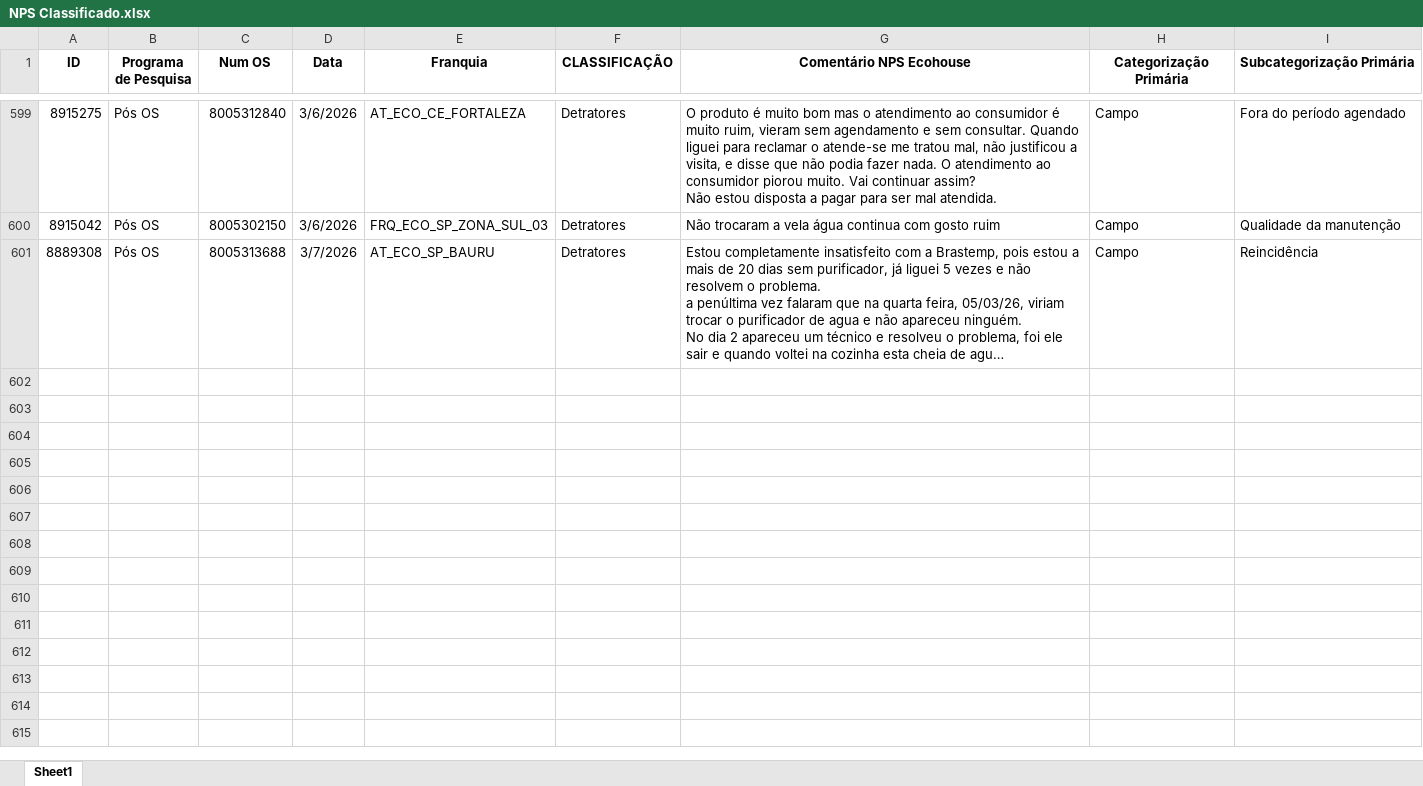
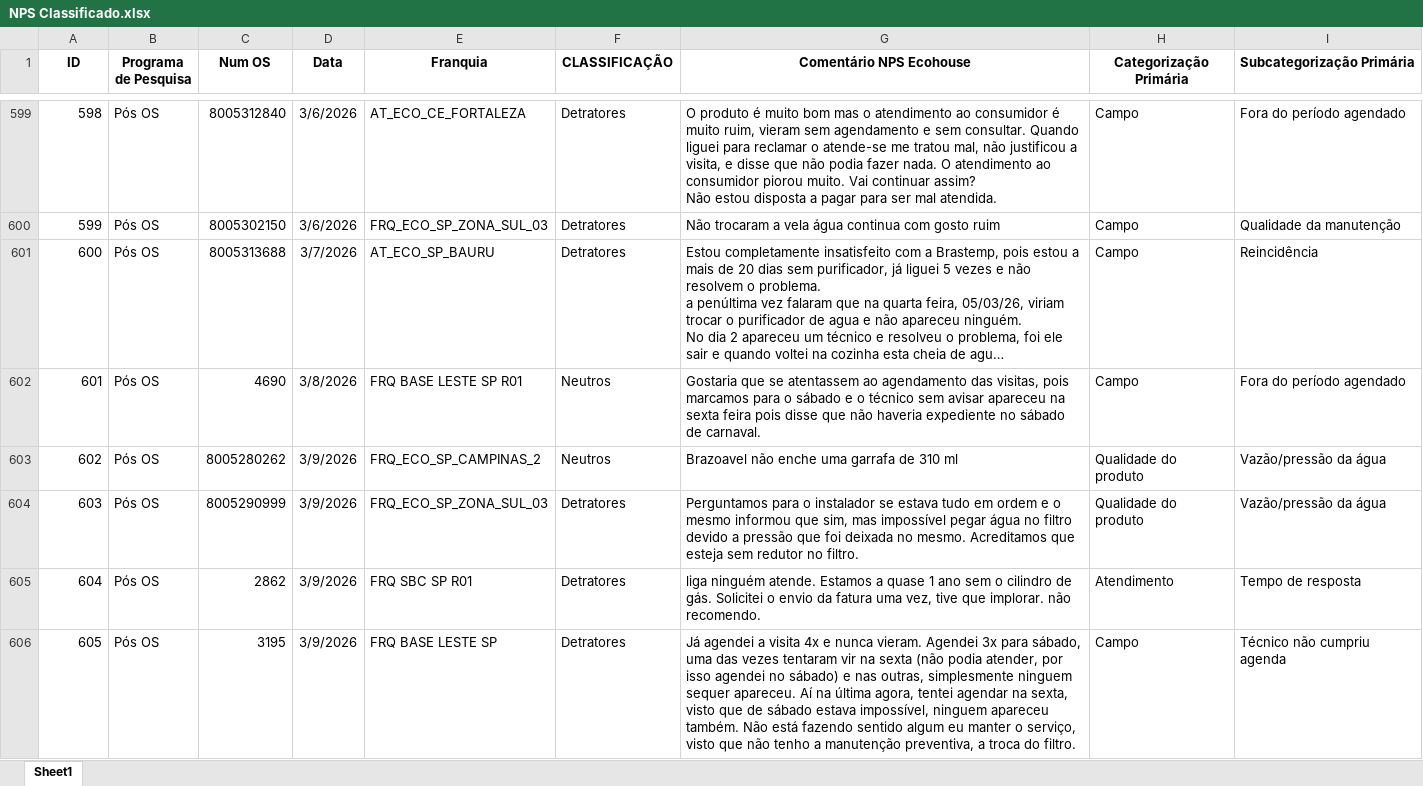
Before and after one commit to eduardacjr/NPSMedalliaequaltricsculligan, an Excel workbook: NPS Classificado.xlsx, sheet Sheet1, drawn as a sheet; only a part is shown, gaps mark what is left out; long unchanged cells end in …; values as stored, in another font and other column widths than the file's, no borders; the diff covers the shown part only; the diff names each change by its address in the sheet, - before the commit and + after, or states it on an @@ line.

```diff
--- a/NPS Classificado.xlsx (sheet Sheet1)
+++ b/NPS Classificado.xlsx (sheet Sheet1)
@@ column A (ID) renumbered between rows 534 and 601 @@
+row 602: 601 | Pós OS | 4690 | 3/8/2026 | FRQ BASE LESTE SP R01 | Neutros | Gostaria que se atentassem ao agendamento das visitas, pois marcamos para o sábado e o técnico sem avisar apareceu na sexta feira pois disse que não haveria expediente no sábado de carnaval. | Campo | Fora do período agendado
+row 603: 602 | Pós OS | 8005280262 | 3/9/2026 | FRQ_ECO_SP_CAMPINAS_2 | Neutros | Brazoavel não enche uma garrafa de 310 ml | Qualidade do produto | Vazão/pressão da água
+row 604: 603 | Pós OS | 8005290999 | 3/9/2026 | FRQ_ECO_SP_ZONA_SUL_03 | Detratores | Perguntamos para o instalador se estava tudo em ordem e o mesmo informou que sim, mas impossível pegar água no filtro devido a pressão que foi deixada no mesmo. Acreditamos que esteja sem redutor no filtro. | Qualidade do produto | Vazão/pressão da água
+row 605: 604 | Pós OS | 2862 | 3/9/2026 | FRQ SBC SP R01 | Detratores | liga ninguém atende. Estamos a quase 1 ano sem o cilindro de gás. Solicitei o envio da fatura uma vez, tive que implorar. não recomendo. | Atendimento | Tempo de resposta
+row 606: 605 | Pós OS | 3195 | 3/9/2026 | FRQ BASE LESTE SP | Detratores | Já agendei a visita 4x e nunca vieram. Agendei 3x para sábado, uma das vezes tentaram vir na sexta (não podia atender, por isso agendei no sábado) e nas outras, simplesmente ninguem sequer apareceu. Aí na última agora, tentei agendar na sexta, visto que de sábado estava impossível, ninguem apareceu também. Não está fazendo sentido algum eu manter o serviço, visto que não tenho a manutenção preventiva, a troca do filtro. | Campo | Técnico não cumpriu agenda
```
Also changed, not shown: 52 added rows elsewhere in this sheet, 2 other files.
